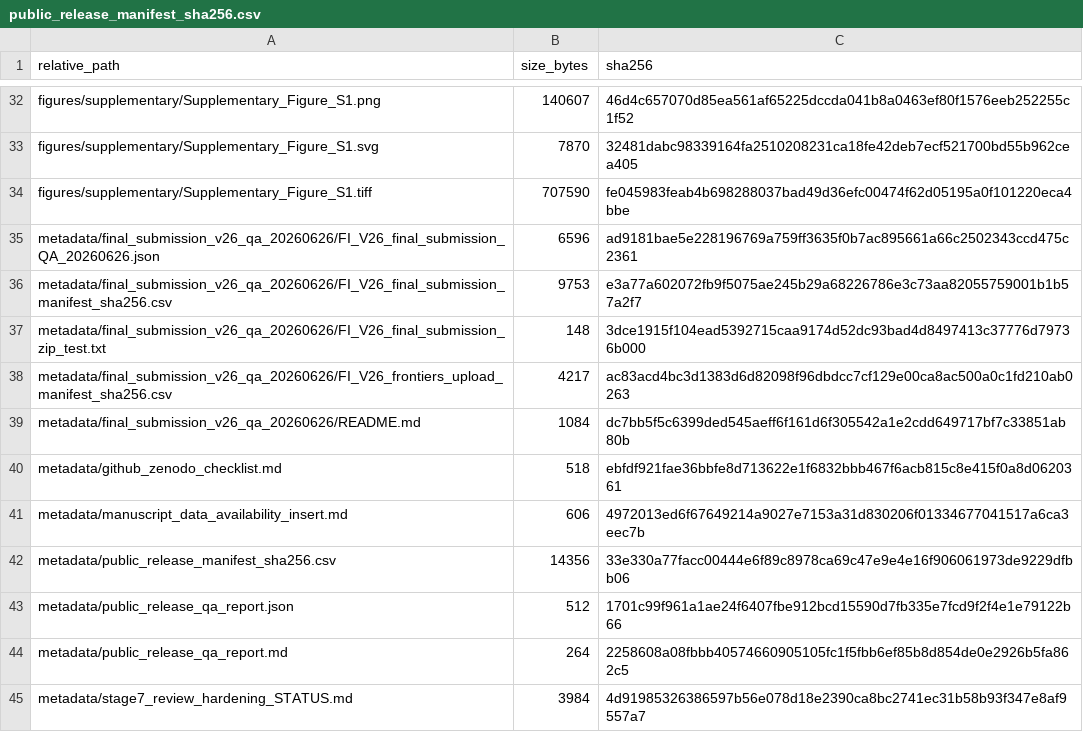
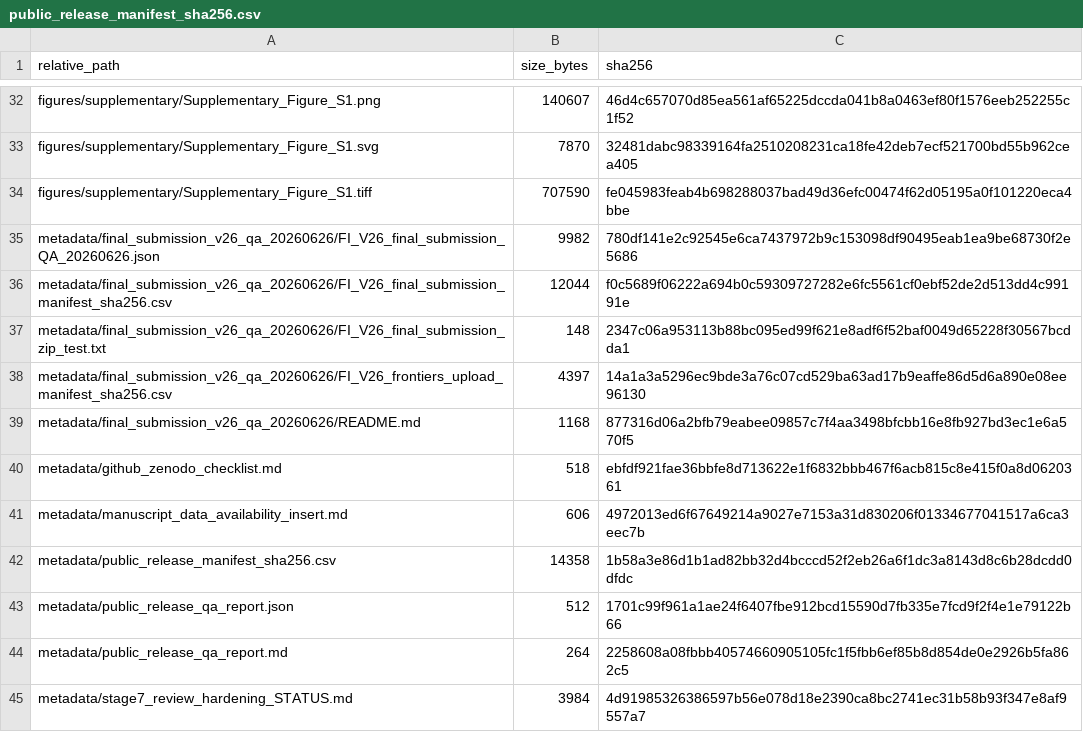
Before and after one commit to LiXinzhuo0425/sepsis-multiscale-immune-decoupling, a CSV file: metadata/public_release_manifest_sha256.csv, drawn as a sheet; only a part is shown, gaps mark what is left out.

```diff
--- a/metadata/public_release_manifest_sha256.csv
+++ b/metadata/public_release_manifest_sha256.csv
@@ -34,10 +34,10 @@ figures/supplementary/Supplementary_Figure_S1.svg,7870,32481dabc98339164fa251020
 figures/supplementary/Supplementary_Figure_S1.tiff,707590,fe045983feab4b698288037bad49d36efc00474f62d05195a0f101220eca4bbe
-metadata/final_submission_v26_qa_20260626/FI_V26_final_submission_QA_20260626.json,6596,ad9181bae5e228196769a759ff3635f0b7ac895661a66c2502343ccd475c2361
-metadata/final_submission_v26_qa_20260626/FI_V26_final_submission_manifest_sha256.csv,9753,e3a77a602072fb9f5075ae245b29a68226786e3c73aa82055759001b1b57a2f7
-metadata/final_submission_v26_qa_20260626/FI_V26_final_submission_zip_test.txt,148,3dce1915f104ead5392715caa9174d52dc93bad4d8497413c37776d79736b000
-metadata/final_submission_v26_qa_20260626/FI_V26_frontiers_upload_manifest_sha256.csv,4217,ac83acd4bc3d1383d6d82098f96dbdcc7cf129e00ca8ac500a0c1fd210ab0263
-metadata/final_submission_v26_qa_20260626/README.md,1084,dc7bb5f5c6399ded545aeff6f161d6f305542a1e2cdd649717bf7c33851ab80b
+metadata/final_submission_v26_qa_20260626/FI_V26_final_submission_QA_20260626.json,9982,780df141e2c92545e6ca7437972b9c153098df90495eab1ea9be68730f2e5686
+metadata/final_submission_v26_qa_20260626/FI_V26_final_submission_manifest_sha256.csv,12044,f0c5689f06222a694b0c59309727282e6fc5561cf0ebf52de2d513dd4c99191e
+metadata/final_submission_v26_qa_20260626/FI_V26_final_submission_zip_test.txt,148,2347c06a953113b88bc095ed99f621e8adf6f52baf0049d65228f30567bcdda1
+metadata/final_submission_v26_qa_20260626/FI_V26_frontiers_upload_manifest_sha256.csv,4397,14a1a3a5296ec9bde3a76c07cd529ba63ad17b9eaffe86d5d6a890e08ee96130
+metadata/final_submission_v26_qa_20260626/README.md,1168,877316d06a2bfb79eabee09857c7f4aa3498bfcbb16e8fb927bd3ec1e6a570f5
 metadata/github_zenodo_checklist.md,518,ebfdf921fae36bbfe8d713622e1f6832bbb467f6acb815c8e415f0a8d0620361
 metadata/manuscript_data_availability_insert.md,606,4972013ed6f67649214a9027e7153a31d830206f01334677041517a6ca3eec7b
-metadata/public_release_manifest_sha256.csv,14356,33e330a77facc00444e6f89c8978ca69c47e9e4e16f906061973de9229dfbb06
+metadata/public_release_manifest_sha256.csv,14358,1b58a3e86d1b1ad82bb32d4bcccd52f2eb26a6f1dc3a8143d8c6b28dcdd0dfdc
 metadata/public_release_qa_report.json,512,1701c99f961a1ae24f6407fbe912bcd15590d7fb335e7fcd9f2f4e1e79122b66
```
Also changed, not shown: metadata/final_submission_v26_qa_20260626/FI_V26_final_submission_manifest_sha256.csv, metadata/final_submission_v26_qa_20260626/FI_V26_frontiers_upload_manifest_sha256.csv, 3 other files.
